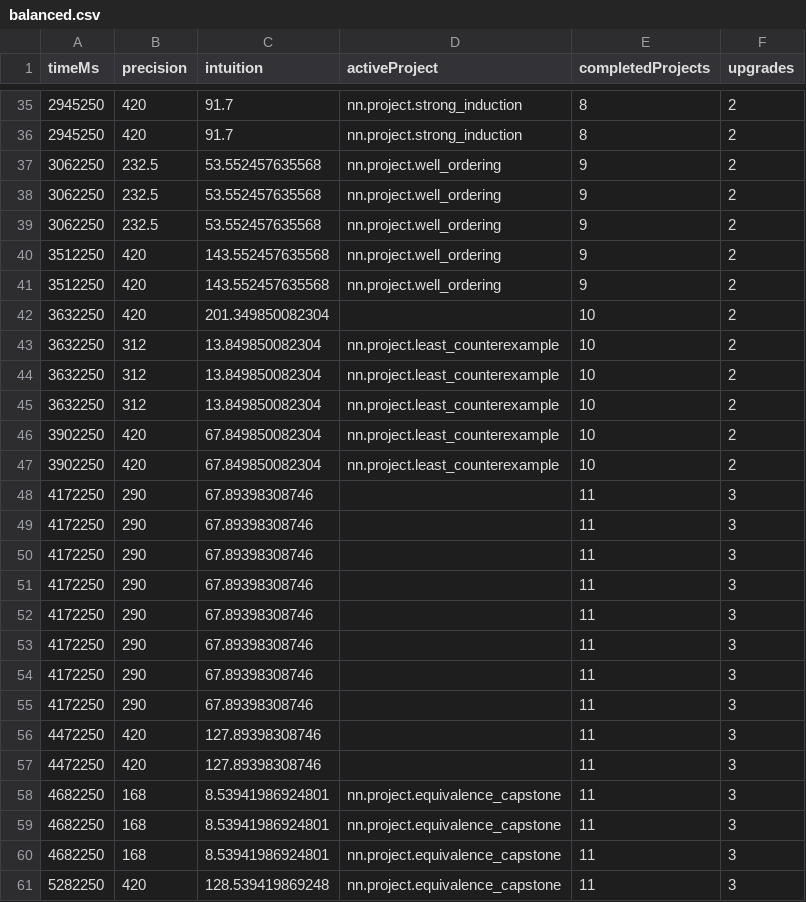
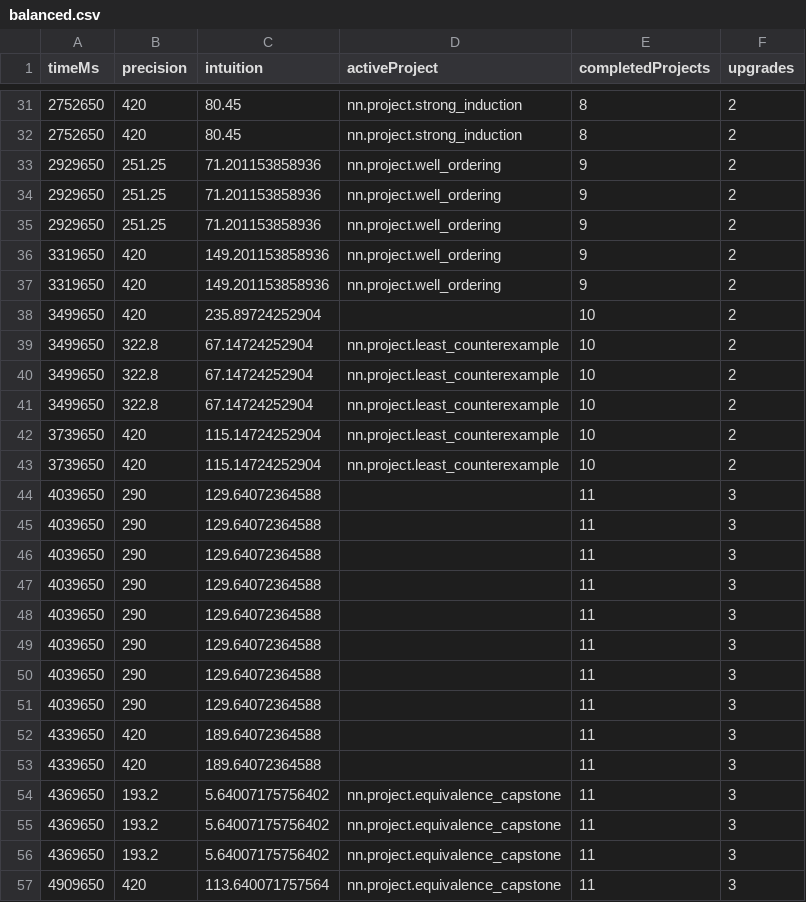
Before and after one commit to thiepn/Analysis-Idle, a CSV file: reports/phase-1/generated/simulator/balanced.csv, drawn as a sheet; only a part is shown, gaps mark what is left out; the diff covers the shown part only.

```diff
--- a/reports/phase-1/generated/simulator/balanced.csv
+++ b/reports/phase-1/generated/simulator/balanced.csv
@@ -35,27 +31,27 @@ timeMs,precision,intuition,activeProject,completedProjects,upgrades
-2945250,420,91.7,nn.project.strong_induction,8,2
-2945250,420,91.7,nn.project.strong_induction,8,2
-3062250,232.5,53.552457635568,nn.project.well_ordering,9,2
-3062250,232.5,53.552457635568,nn.project.well_ordering,9,2
-3062250,232.5,53.552457635568,nn.project.well_ordering,9,2
-3512250,420,143.552457635568,nn.project.well_ordering,9,2
-3512250,420,143.552457635568,nn.project.well_ordering,9,2
-3632250,420,201.349850082304,,10,2
-3632250,312,13.849850082304,nn.project.least_counterexample,10,2
-3632250,312,13.849850082304,nn.project.least_counterexample,10,2
-3632250,312,13.849850082304,nn.project.least_counterexample,10,2
-3902250,420,67.849850082304,nn.project.least_counterexample,10,2
-3902250,420,67.849850082304,nn.project.least_counterexample,10,2
-4172250,290,67.89398308746,,11,3
-4172250,290,67.89398308746,,11,3
-4172250,290,67.89398308746,,11,3
-4172250,290,67.89398308746,,11,3
-4172250,290,67.89398308746,,11,3
-4172250,290,67.89398308746,,11,3
-4172250,290,67.89398308746,,11,3
-4172250,290,67.89398308746,,11,3
-4472250,420,127.89398308746,,11,3
-4472250,420,127.89398308746,,11,3
-4682250,168,8.53941986924801,nn.project.equivalence_capstone,11,3
-4682250,168,8.53941986924801,nn.project.equivalence_capstone,11,3
-4682250,168,8.53941986924801,nn.project.equivalence_capstone,11,3
-5282250,420,128.539419869248,nn.project.equivalence_capstone,11,3
+2752650,420,80.45,nn.project.strong_induction,8,2
+2752650,420,80.45,nn.project.strong_induction,8,2
+2929650,251.25,71.201153858936,nn.project.well_ordering,9,2
+2929650,251.25,71.201153858936,nn.project.well_ordering,9,2
+2929650,251.25,71.201153858936,nn.project.well_ordering,9,2
+3319650,420,149.201153858936,nn.project.well_ordering,9,2
+3319650,420,149.201153858936,nn.project.well_ordering,9,2
+3499650,420,235.89724252904,,10,2
+3499650,322.8,67.14724252904,nn.project.least_counterexample,10,2
+3499650,322.8,67.14724252904,nn.project.least_counterexample,10,2
+3499650,322.8,67.14724252904,nn.project.least_counterexample,10,2
+3739650,420,115.14724252904,nn.project.least_counterexample,10,2
+3739650,420,115.14724252904,nn.project.least_counterexample,10,2
+4039650,290,129.64072364588,,11,3
+4039650,290,129.64072364588,,11,3
+4039650,290,129.64072364588,,11,3
+4039650,290,129.64072364588,,11,3
+4039650,290,129.64072364588,,11,3
+4039650,290,129.64072364588,,11,3
+4039650,290,129.64072364588,,11,3
+4039650,290,129.64072364588,,11,3
+4339650,420,189.64072364588,,11,3
+4339650,420,189.64072364588,,11,3
+4369650,193.2,5.64007175756402,nn.project.equivalence_capstone,11,3
+4369650,193.2,5.64007175756402,nn.project.equivalence_capstone,11,3
+4369650,193.2,5.64007175756402,nn.project.equivalence_capstone,11,3
+4909650,420,113.640071757564,nn.project.equivalence_capstone,11,3
```
Also changed, not shown: 6 added rows, 10 removed rows and 38 edited cells elsewhere in this file, 45 other files.
